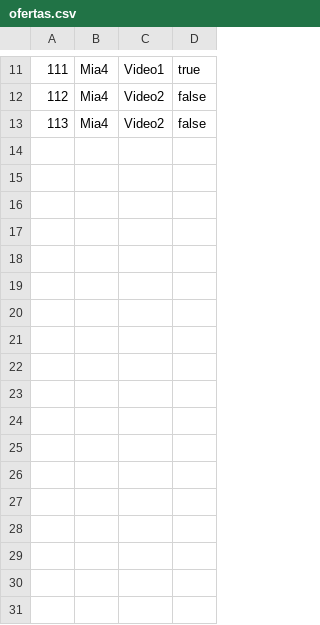
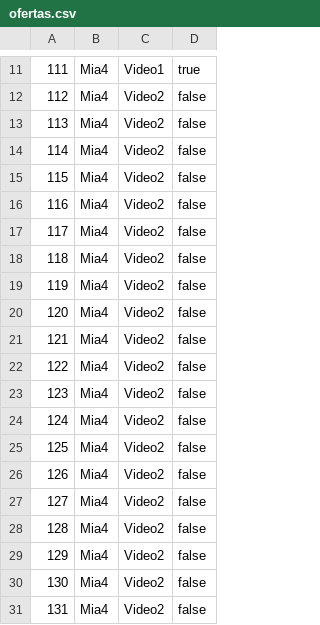
Before and after one commit to DPOO-grupo-5-202401/Proyecto3, a CSV file: ofertas.csv, drawn as a sheet; only a part is shown, gaps mark what is left out.

```diff
--- a/ofertas.csv
+++ b/ofertas.csv
@@ -13 +13,19 @@
 113;Mia4;Video2;false
+114;Mia4;Video2;false
+115;Mia4;Video2;false
+116;Mia4;Video2;false
+117;Mia4;Video2;false
+118;Mia4;Video2;false
+119;Mia4;Video2;false
+120;Mia4;Video2;false
+121;Mia4;Video2;false
+122;Mia4;Video2;false
+123;Mia4;Video2;false
+124;Mia4;Video2;false
+125;Mia4;Video2;false
+126;Mia4;Video2;false
+127;Mia4;Video2;false
+128;Mia4;Video2;false
+129;Mia4;Video2;false
+130;Mia4;Video2;false
+131;Mia4;Video2;false
```
Also changed, not shown: compras.csv, 17 other files.
